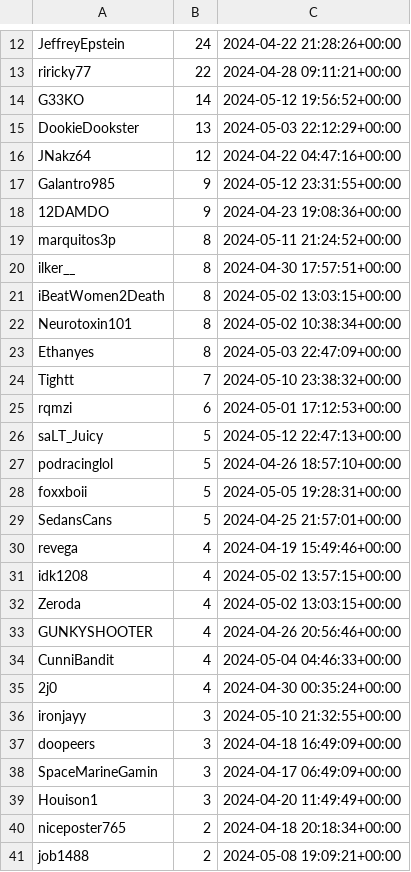
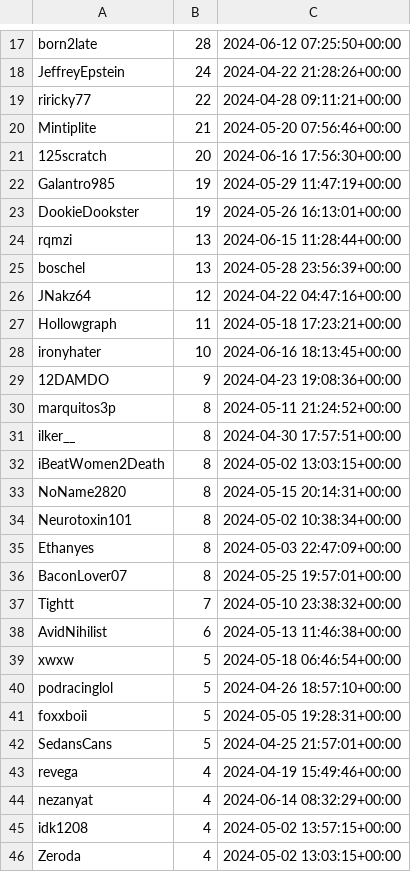
Before and after one commit to microsounds/microsounds.github.io, a TSV file: misc/s4scraft-tracker/leaderboard.tsv, drawn as a sheet; only a part is shown, gaps mark what is left out; the shorter side is filled out with more unchanged rows; removed rows and columns are numbered as before the commit, all else as after; the diff covers the shown part only; the diff names each change by its address in the sheet, - before the commit and + after, or states it on an @@ line.

```diff
--- a/misc/s4scraft-tracker/leaderboard.tsv
+++ b/misc/s4scraft-tracker/leaderboard.tsv
+row 17: born2late | 28 | 2024-06-12 07:25:50+00:00
-row 14: G33KO | 14 | 2024-05-12 19:56:52+00:00
+row 20: Mintiplite | 21 | 2024-05-20 07:56:46+00:00
+row 21: 125scratch | 20 | 2024-06-16 17:56:30+00:00
+row 22: Galantro985 | 19 | 2024-05-29 11:47:19+00:00
-B23: 13
+B23: 19
-C23: 2024-05-03 22:12:29+00:00
+C23: 2024-05-26 16:13:01+00:00
+row 24: rqmzi | 13 | 2024-06-15 11:28:44+00:00
+row 25: boschel | 13 | 2024-05-28 23:56:39+00:00
-row 17: Galantro985 | 9 | 2024-05-12 23:31:55+00:00
+row 27: Hollowgraph | 11 | 2024-05-18 17:23:21+00:00
+row 28: ironyhater | 10 | 2024-06-16 18:13:45+00:00
+row 33: NoName2820 | 8 | 2024-05-15 20:14:31+00:00
+row 36: BaconLover07 | 8 | 2024-05-25 19:57:01+00:00
-A38: rqmzi
+A38: AvidNihilist
-C38: 2024-05-01 17:12:53+00:00
+C38: 2024-05-13 11:46:38+00:00
-row 26: saLT_Juicy | 5 | 2024-05-12 22:47:13+00:00
+row 39: xwxw | 5 | 2024-05-18 06:46:54+00:00
+row 44: nezanyat | 4 | 2024-06-14 08:32:29+00:00
```
Also changed, not shown: 16 added rows, 5 removed rows and 10 edited cells elsewhere in this file, 9 other files.
